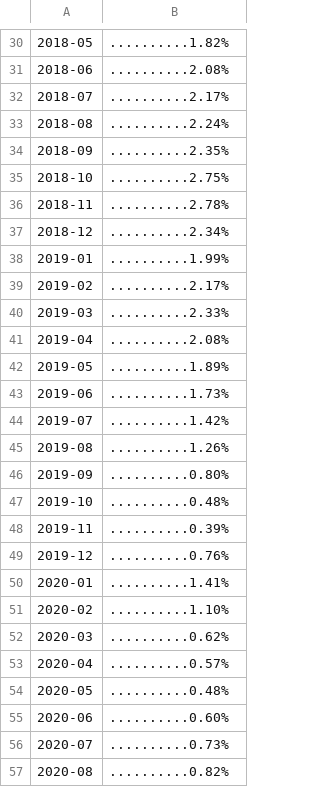
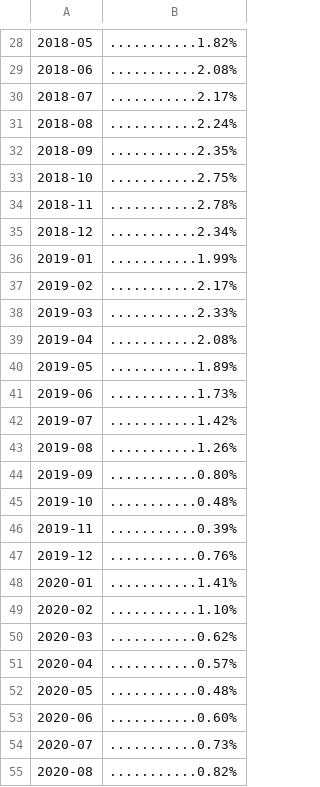
Before and after one commit to tbuytaer/OPENGOV_BE, a CSV file: data/data_bewerkt/economy/inflatie_be.csv, drawn as a sheet; only a part is shown, gaps mark what is left out; addresses are those after the commit; the diff covers the shown part only; the diff names each change by its address in the sheet, - before the commit and + after, or states it on an @@ line.

```diff
--- a/data/data_bewerkt/economy/inflatie_be.csv
+++ b/data/data_bewerkt/economy/inflatie_be.csv
-B28: ..........1.82%
+B28: ...........1.82%
-B29: ..........2.08%
+B29: ...........2.08%
-B30: ..........2.17%
+B30: ...........2.17%
-B31: ..........2.24%
+B31: ...........2.24%
-B32: ..........2.35%
+B32: ...........2.35%
-B33: ..........2.75%
+B33: ...........2.75%
-B34: ..........2.78%
+B34: ...........2.78%
-B35: ..........2.34%
+B35: ...........2.34%
-B36: ..........1.99%
+B36: ...........1.99%
-B37: ..........2.17%
+B37: ...........2.17%
-B38: ..........2.33%
+B38: ...........2.33%
-B39: ..........2.08%
+B39: ...........2.08%
-B40: ..........1.89%
+B40: ...........1.89%
-B41: ..........1.73%
+B41: ...........1.73%
-B42: ..........1.42%
+B42: ...........1.42%
-B43: ..........1.26%
+B43: ...........1.26%
-B44: ..........0.80%
+B44: ...........0.80%
-B45: ..........0.48%
+B45: ...........0.48%
-B46: ..........0.39%
+B46: ...........0.39%
-B47: ..........0.76%
+B47: ...........0.76%
-B48: ..........1.41%
+B48: ...........1.41%
-B49: ..........1.10%
+B49: ...........1.10%
-B50: ..........0.62%
+B50: ...........0.62%
-B51: ..........0.57%
+B51: ...........0.57%
-B52: ..........0.48%
+B52: ...........0.48%
-B53: ..........0.60%
+B53: ...........0.60%
-B54: ..........0.73%
+B54: ...........0.73%
-B55: ..........0.82%
+B55: ...........0.82%
```
Also changed, not shown: 2 added rows, 2 removed rows and 90 edited cells elsewhere in this file, data/data_bewerkt/energy/energyProductionWindOverTimeDaily.csv, data/data_bewerkt/energy/energyProductionWindOverTimeMonthly.csv, 34 other files.
